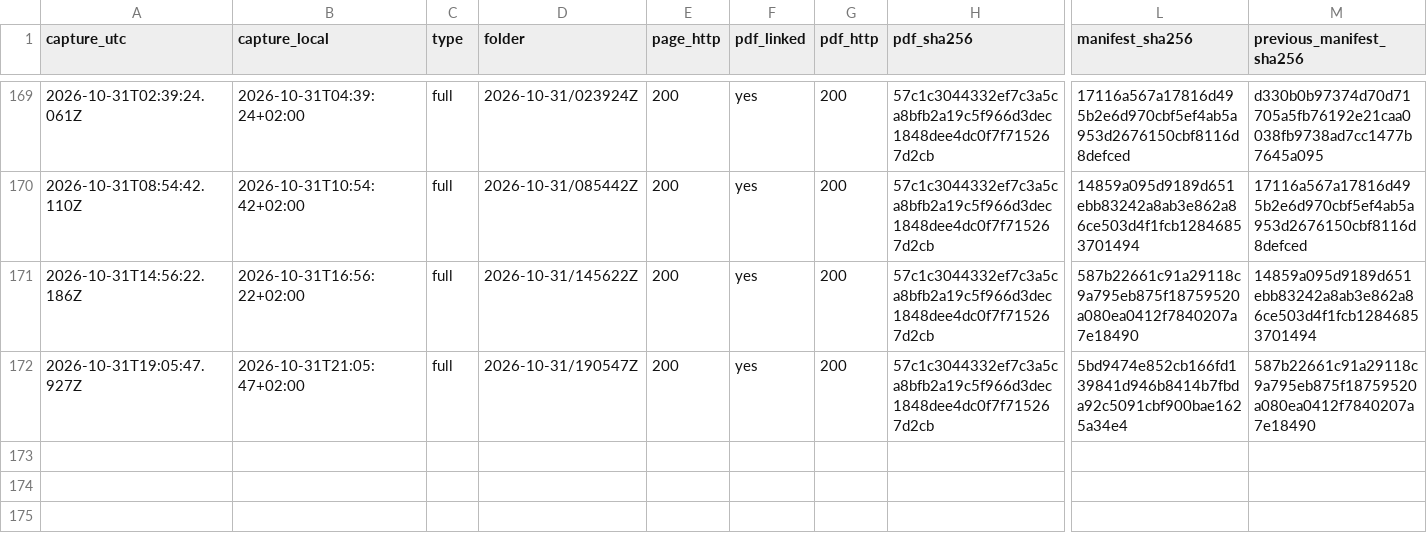
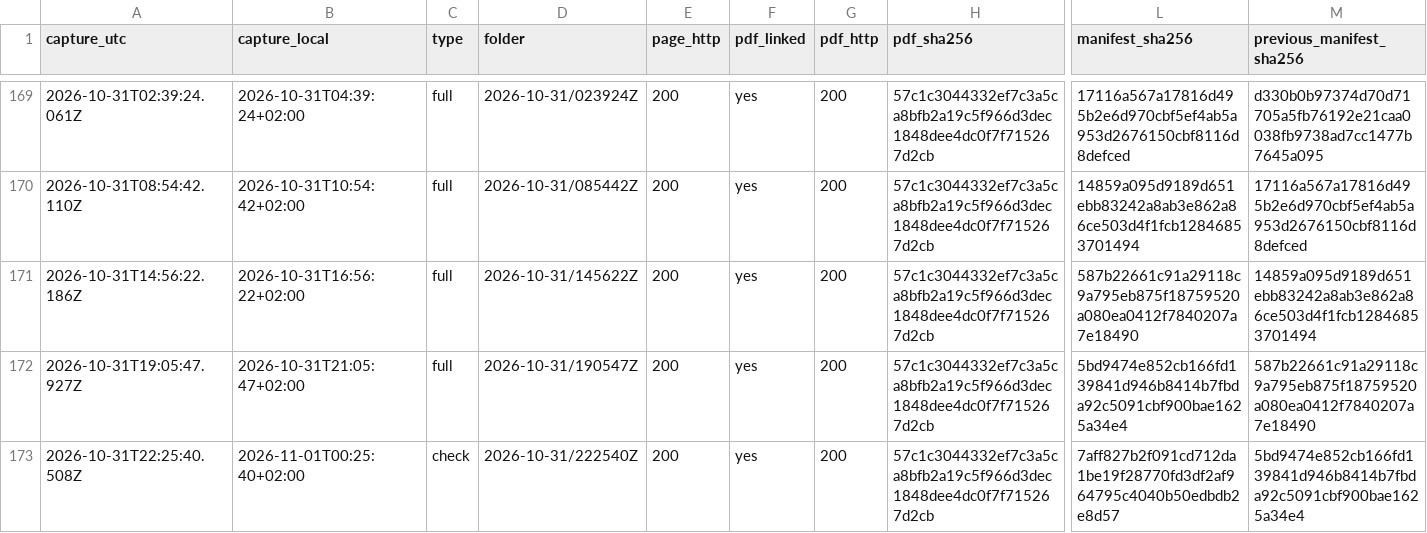
Before and after one commit to irinamarton/aq_proof, a CSV file: archive/log.csv, drawn as a sheet; only a part is shown, gaps mark what is left out; rows hold the shown columns only; the diff names each change by its address in the sheet, - before the commit and + after, or states it on an @@ line.

```diff
--- a/archive/log.csv
+++ b/archive/log.csv
+row 173: 2026-10-31T22:25:40.508Z | 2026-11-01T00:25:40+02:00 | check | 2026-10-31/222540Z | 200 | yes | 200 | 57c1c3044332ef7c3a5ca8bfb2a19c5f966d3dec1848dee4dc0f7f715267d2cb | 7aff827b2f091cd712da1be19f28770fd3df2af964795c4040b50edbdb2e8d57 | 5bd9474e852cb166fd139841d946b8414b7fbda92c5091cbf900bae1625a34e4
```
Also changed, not shown: 13 other files.
